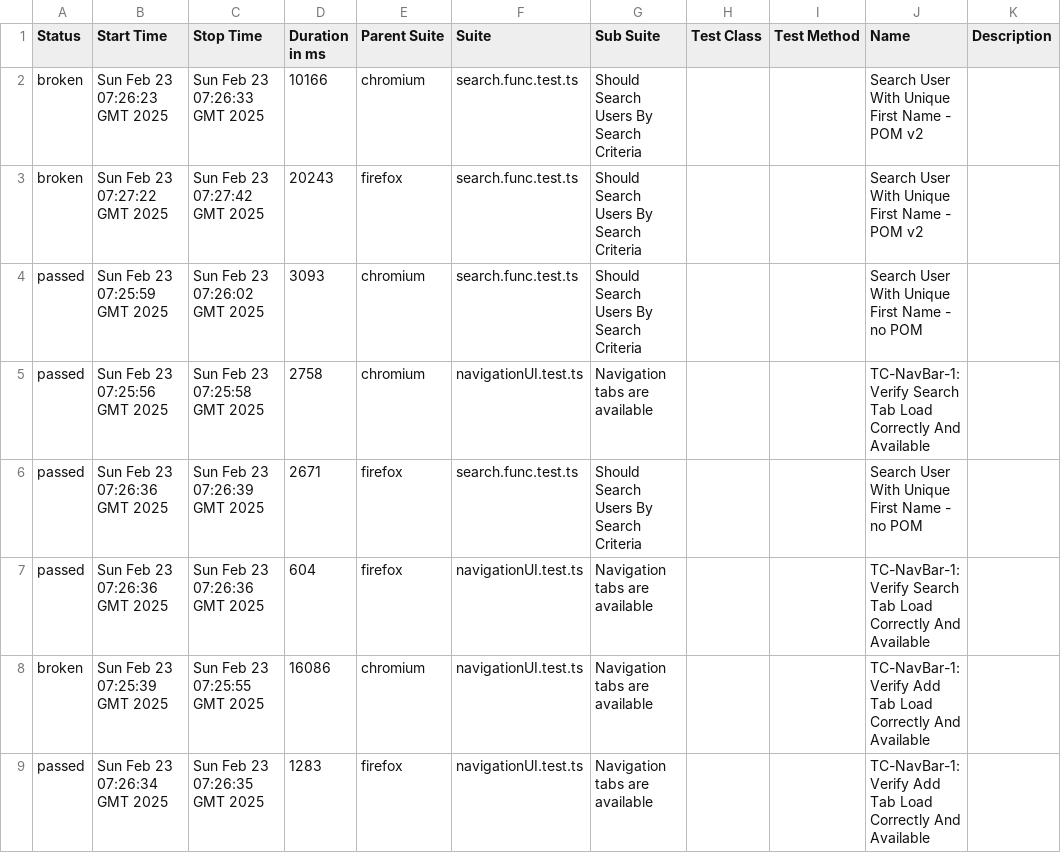
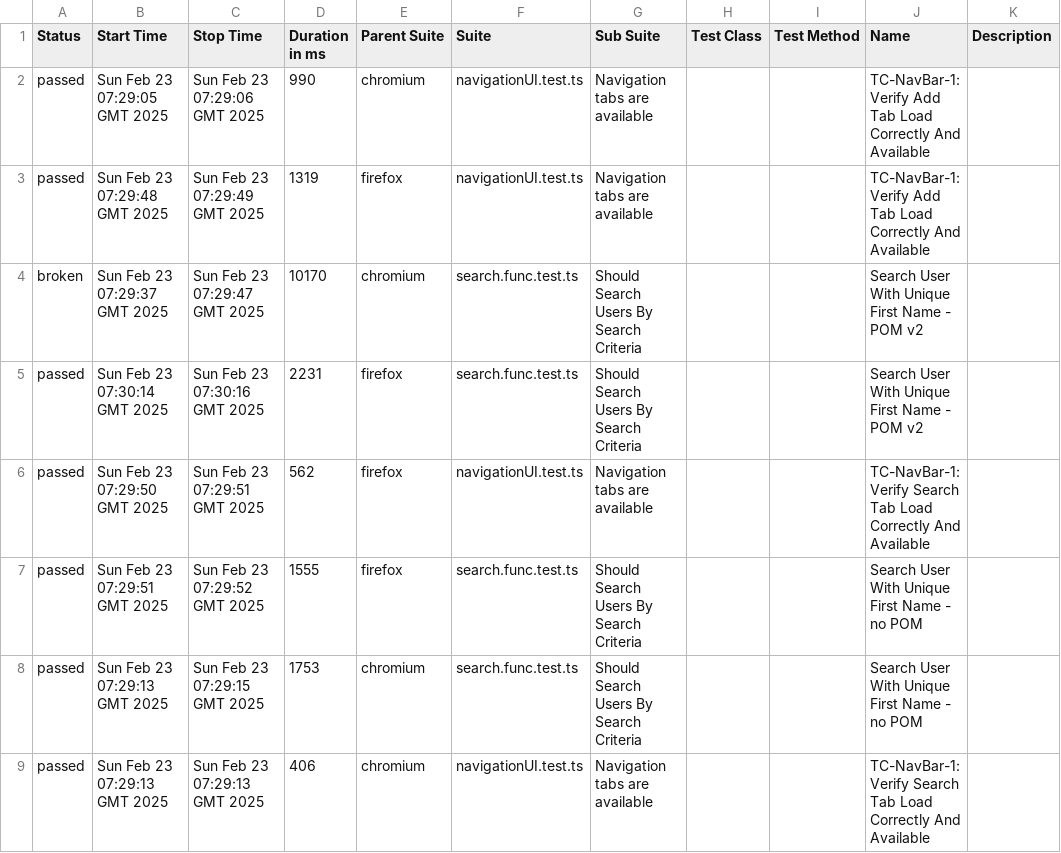
Before and after one commit to kgold2018/PlaywrightTypescriptUserAppTest, a CSV file: 14/data/suites.csv, drawn as a sheet.

```diff
--- a/14/data/suites.csv
+++ b/14/data/suites.csv
@@ -1,9 +1,9 @@
 "Status","Start Time","Stop Time","Duration in ms","Parent Suite","Suite","Sub Suite","Test Class","Test Method","Name","Description"
-"broken","Sun Feb 23 07:26:23 GMT 2025","Sun Feb 23 07:26:33 GMT 2025","10166","chromium","search.func.test.ts","Should Search Users By Search Criteria","","","Search User With Unique First Name - POM v2",""
-"broken","Sun Feb 23 07:27:22 GMT 2025","Sun Feb 23 07:27:42 GMT 2025","20243","firefox","search.func.test.ts","Should Search Users By Search Criteria","","","Search User With Unique First Name - POM v2",""
-"passed","Sun Feb 23 07:25:59 GMT 2025","Sun Feb 23 07:26:02 GMT 2025","3093","chromium","search.func.test.ts","Should Search Users By Search Criteria","","","Search User With Unique First Name - no POM",""
-"passed","Sun Feb 23 07:25:56 GMT 2025","Sun Feb 23 07:25:58 GMT 2025","2758","chromium","navigationUI.test.ts","Navigation tabs are available","","","TC-NavBar-1: Verify Search Tab Load Correctly And Available",""
-"passed","Sun Feb 23 07:26:36 GMT 2025","Sun Feb 23 07:26:39 GMT 2025","2671","firefox","search.func.test.ts","Should Search Users By Search Criteria","","","Search User With Unique First Name - no POM",""
-"passed","Sun Feb 23 07:26:36 GMT 2025","Sun Feb 23 07:26:36 GMT 2025","604","firefox","navigationUI.test.ts","Navigation tabs are available","","","TC-NavBar-1: Verify Search Tab Load Correctly And Available",""
-"broken","Sun Feb 23 07:25:39 GMT 2025","Sun Feb 23 07:25:55 GMT 2025","16086","chromium","navigationUI.test.ts","Navigation tabs are available","","","TC-NavBar-1: Verify Add Tab Load Correctly And Available",""
-"passed","Sun Feb 23 07:26:34 GMT 2025","Sun Feb 23 07:26:35 GMT 2025","1283","firefox","navigationUI.test.ts","Navigation tabs are available","","","TC-NavBar-1: Verify Add Tab Load Correctly And Available",""
+"passed","Sun Feb 23 07:29:05 GMT 2025","Sun Feb 23 07:29:06 GMT 2025","990","chromium","navigationUI.test.ts","Navigation tabs are available","","","TC-NavBar-1: Verify Add Tab Load Correctly And Available",""
+"passed","Sun Feb 23 07:29:48 GMT 2025","Sun Feb 23 07:29:49 GMT 2025","1319","firefox","navigationUI.test.ts","Navigation tabs are available","","","TC-NavBar-1: Verify Add Tab Load Correctly And Available",""
+"broken","Sun Feb 23 07:29:37 GMT 2025","Sun Feb 23 07:29:47 GMT 2025","10170","chromium","search.func.test.ts","Should Search Users By Search Criteria","","","Search User With Unique First Name - POM v2",""
+"passed","Sun Feb 23 07:30:14 GMT 2025","Sun Feb 23 07:30:16 GMT 2025","2231","firefox","search.func.test.ts","Should Search Users By Search Criteria","","","Search User With Unique First Name - POM v2",""
+"passed","Sun Feb 23 07:29:50 GMT 2025","Sun Feb 23 07:29:51 GMT 2025","562","firefox","navigationUI.test.ts","Navigation tabs are available","","","TC-NavBar-1: Verify Search Tab Load Correctly And Available",""
+"passed","Sun Feb 23 07:29:51 GMT 2025","Sun Feb 23 07:29:52 GMT 2025","1555","firefox","search.func.test.ts","Should Search Users By Search Criteria","","","Search User With Unique First Name - no POM",""
+"passed","Sun Feb 23 07:29:13 GMT 2025","Sun Feb 23 07:29:15 GMT 2025","1753","chromium","search.func.test.ts","Should Search Users By Search Criteria","","","Search User With Unique First Name - no POM",""
+"passed","Sun Feb 23 07:29:13 GMT 2025","Sun Feb 23 07:29:13 GMT 2025","406","chromium","navigationUI.test.ts","Navigation tabs are available","","","TC-NavBar-1: Verify Search Tab Load Correctly And Available",""
```
Also changed, not shown: 53 other files.
